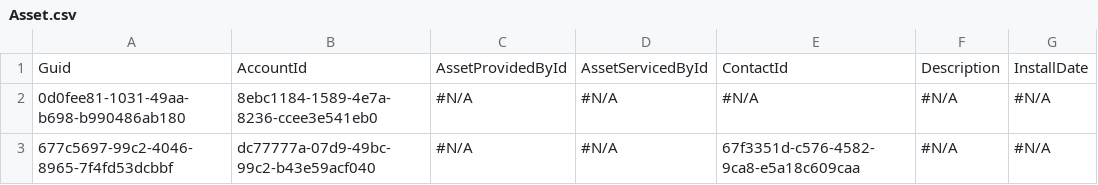
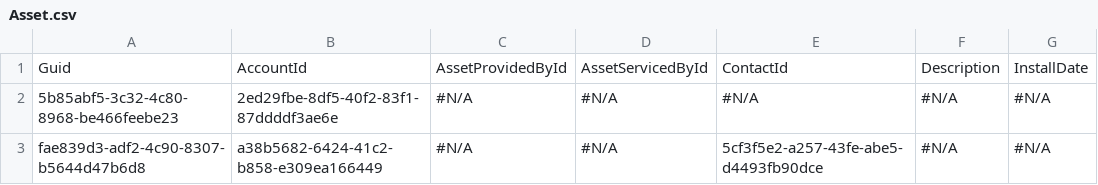
Before and after one commit to Prodlymoover/CPQTest14, a CSV file: Asset.csv, drawn as a sheet; only a part is shown; the diff names each change by its address in the sheet, - before the commit and + after, or states it on an @@ line.

```diff
--- a/Asset.csv
+++ b/Asset.csv
-A2: 0d0fee81-1031-49aa-b698-b990486ab180
+A2: 5b85abf5-3c32-4c80-8968-be466feebe23
-B2: 8ebc1184-1589-4e7a-8236-ccee3e541eb0
+B2: 2ed29fbe-8df5-40f2-83f1-87ddddf3ae6e
-A3: 677c5697-99c2-4046-8965-7f4fd53dcbbf
+A3: fae839d3-adf2-4c90-8307-b5644d47b6d8
-B3: dc77777a-07d9-49bc-99c2-b43e59acf040
+B3: a38b5682-6424-41c2-b858-e309ea166449
-E3: 67f3351d-c576-4582-9ca8-e5a18c609caa
+E3: 5cf3f5e2-a257-43fe-abe5-d4493fb90dce
```
Also changed, not shown: Account.csv, Case.csv, 3 other files.
